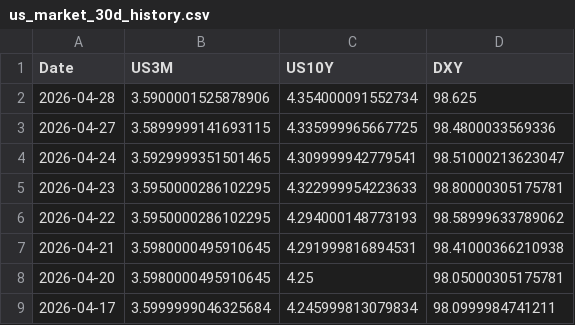
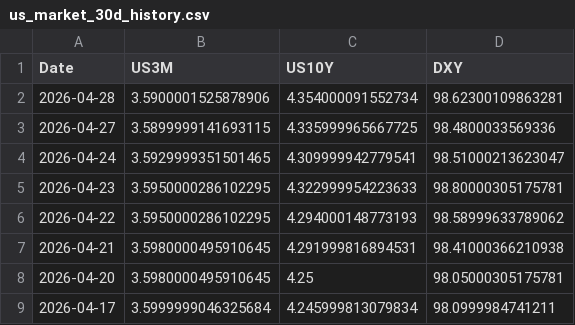
Before and after one commit to Mbnstk/market-data, a CSV file: us_market_30d_history.csv, drawn as a sheet; only a part is shown.

Commit message:
Market Update: 2026-04-28 21:50

```diff
--- a/us_market_30d_history.csv
+++ b/us_market_30d_history.csv
@@ -1,3 +1,3 @@
 Date,US3M,US10Y,DXY
-2026-04-28,3.5900001525878906,4.354000091552734,98.625
+2026-04-28,3.5900001525878906,4.354000091552734,98.62300109863281
 2026-04-27,3.5899999141693115,4.335999965667725,98.4800033569336
```
